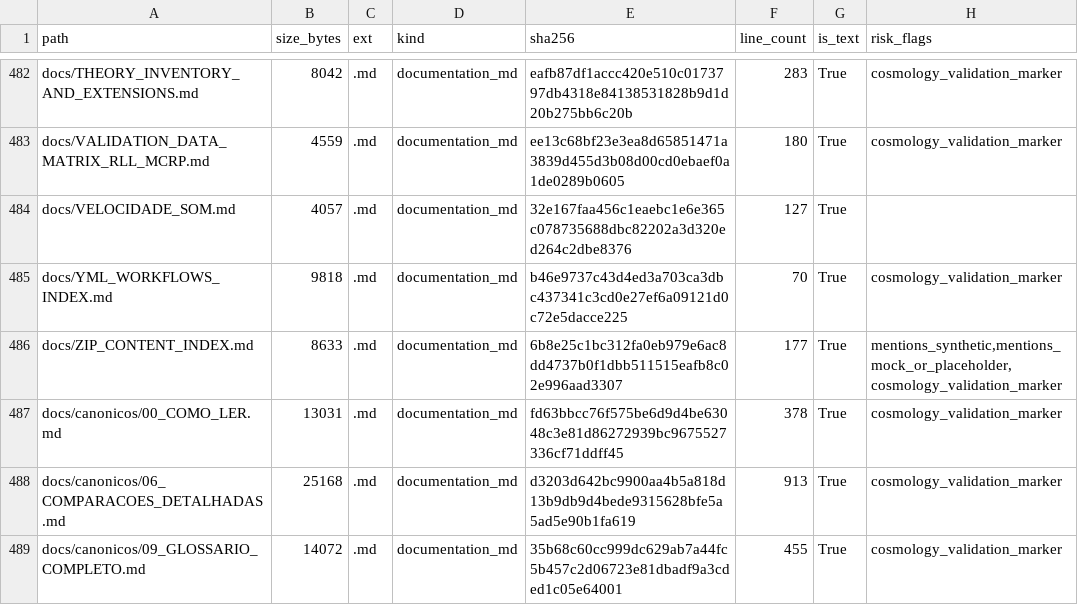
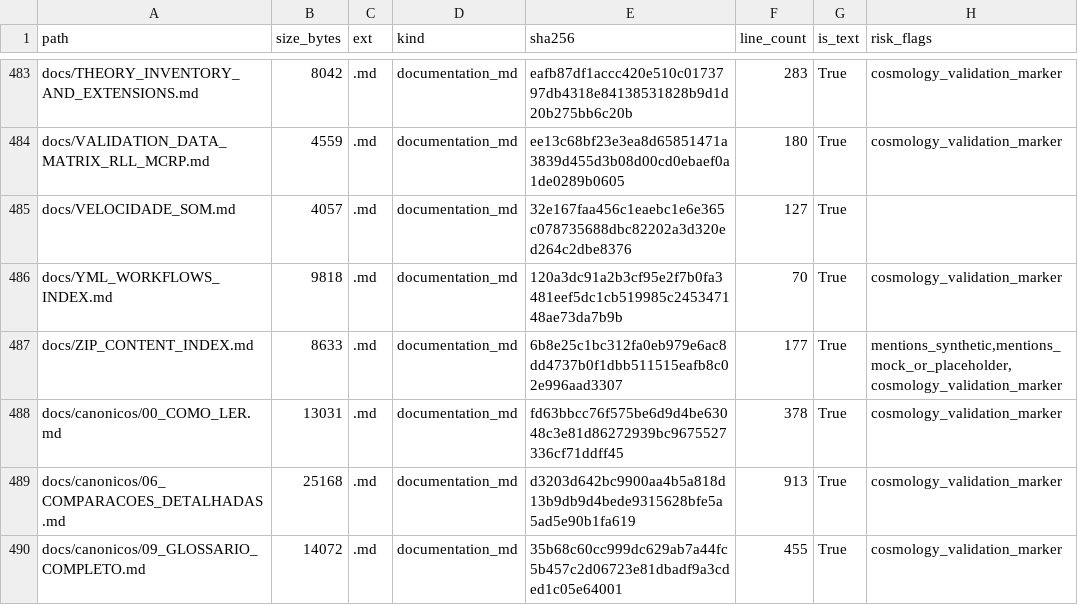
Before and after one commit to rafaelmeloreisnovo/relativity-living-light, a TSV file: data/results/repo_inventory.tsv, drawn as a sheet; only a part is shown, gaps mark what is left out; the diff covers the shown part only.

```diff
--- a/data/results/repo_inventory.tsv
+++ b/data/results/repo_inventory.tsv
@@ -484,3 +485,3 @@ docs/VALIDATION_DATA_MATRIX_RLL_MCRP.md	4559	.md	documentation_md	ee13c68bf23e3e
 docs/VELOCIDADE_SOM.md	4057	.md	documentation_md	32e167faa456c1eaebc1e6e365c078735688dbc82202a3d320ed264c2dbe8376	127	True	
-docs/YML_WORKFLOWS_INDEX.md	9818	.md	documentation_md	b46e9737c43d4ed3a703ca3dbc437341c3cd0e27ef6a09121d0c72e5dacce225	70	True	cosmology_validation_marker
+docs/YML_WORKFLOWS_INDEX.md	9818	.md	documentation_md	120a3dc91a2b3cf95e2f7b0fa3481eef5dc1cb519985c245347148ae73da7b9b	70	True	cosmology_validation_marker
 docs/ZIP_CONTENT_INDEX.md	8633	.md	documentation_md	6b8e25c1bc312fa0eb979e6ac8dd4737b0f1dbb511515eafb8c02e996aad3307	177	True	mentions_synthetic,mentions_mock_or_placeholder,cosmology_validation_marker
```
Also changed, not shown: 1 added row and 8 edited cells elsewhere in this file, 5 other files.
